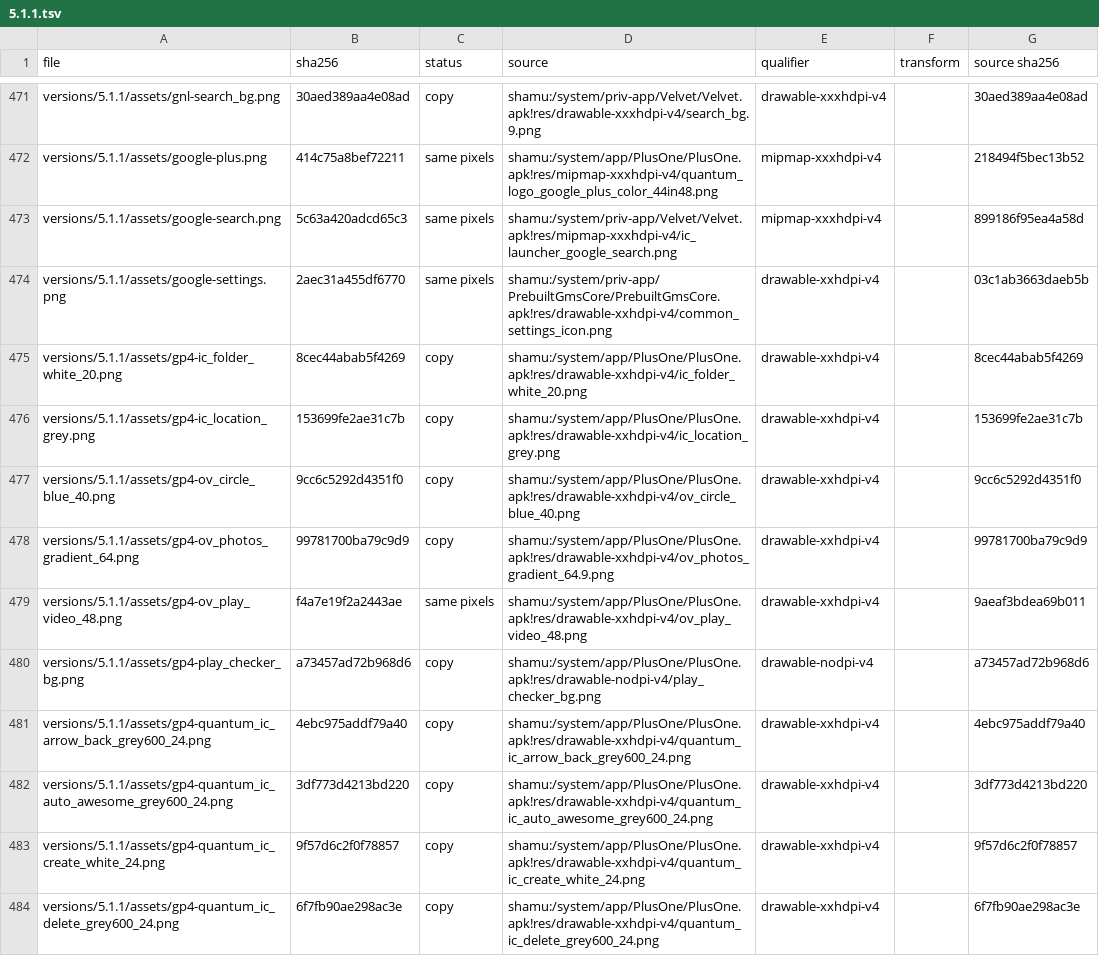
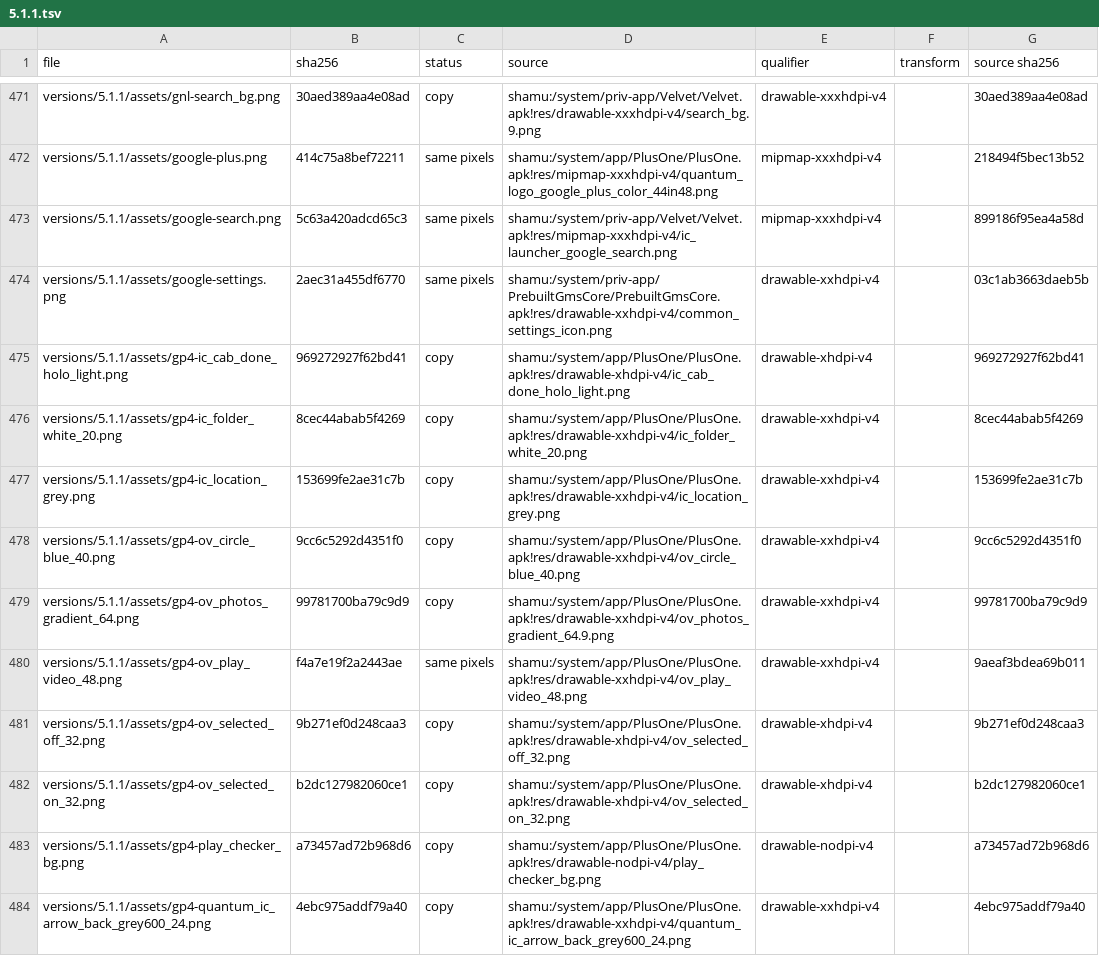
Before and after one commit to szabolevi98/android-time-machine, a TSV file: docs/reports/assets/5.1.1.tsv, drawn as a sheet; only a part is shown, gaps mark what is left out; the shorter side is filled out with more unchanged rows.

Commit message:
4.4.4 and 5.1.1 Photos: Select, Settings, Slideshow and Download
From Google+ 4.2.3 / 4.9.0: Select opens the picker's selection mode (the
CAB with the count, Share and Delete photos, the tiles' selected overlays)
and Delete asks as the app does; Settings is the General Settings / photos
/ About list and the Auto Backup page with the XML's defaults, kept on
the phone; Slideshow shows when there is more than one picture and pages
every five seconds until the last one or a tap; Download saves a copy as
download_yyyyMMdd_HHmmss in the Download folder and lists it in Downloads.
Shared pictures beyond the first follow as their own messages.

```diff
--- a/docs/reports/assets/5.1.1.tsv
+++ b/docs/reports/assets/5.1.1.tsv
@@ -474,2 +474,3 @@ versions/5.1.1/assets/google-search.png	5c63a420adcd65c3	same pixels	shamu:/syst
 versions/5.1.1/assets/google-settings.png	2aec31a455df6770	same pixels	shamu:/system/priv-app/PrebuiltGmsCore/PrebuiltGmsCore.apk!res/drawable-xxhdpi-v4/common_settings_icon.png	drawable-xxhdpi-v4		03c1ab3663daeb5b
+versions/5.1.1/assets/gp4-ic_cab_done_holo_light.png	969272927f62bd41	copy	shamu:/system/app/PlusOne/PlusOne.apk!res/drawable-xhdpi-v4/ic_cab_done_holo_light.png	drawable-xhdpi-v4		969272927f62bd41
 versions/5.1.1/assets/gp4-ic_folder_white_20.png	8cec44abab5f4269	copy	shamu:/system/app/PlusOne/PlusOne.apk!res/drawable-xxhdpi-v4/ic_folder_white_20.png	drawable-xxhdpi-v4		8cec44abab5f4269
@@ -479,2 +480,4 @@ versions/5.1.1/assets/gp4-ov_photos_gradient_64.png	99781700ba79c9d9	copy	shamu:
 versions/5.1.1/assets/gp4-ov_play_video_48.png	f4a7e19f2a2443ae	same pixels	shamu:/system/app/PlusOne/PlusOne.apk!res/drawable-xxhdpi-v4/ov_play_video_48.png	drawable-xxhdpi-v4		9aeaf3bdea69b011
+versions/5.1.1/assets/gp4-ov_selected_off_32.png	9b271ef0d248caa3	copy	shamu:/system/app/PlusOne/PlusOne.apk!res/drawable-xhdpi-v4/ov_selected_off_32.png	drawable-xhdpi-v4		9b271ef0d248caa3
+versions/5.1.1/assets/gp4-ov_selected_on_32.png	b2dc127982060ce1	copy	shamu:/system/app/PlusOne/PlusOne.apk!res/drawable-xhdpi-v4/ov_selected_on_32.png	drawable-xhdpi-v4		b2dc127982060ce1
 versions/5.1.1/assets/gp4-play_checker_bg.png	a73457ad72b968d6	copy	shamu:/system/app/PlusOne/PlusOne.apk!res/drawable-nodpi-v4/play_checker_bg.png	drawable-nodpi-v4		a73457ad72b968d6
```
Also changed, not shown: docs/reports/assets/4.4.4.tsv, 21 other files.
